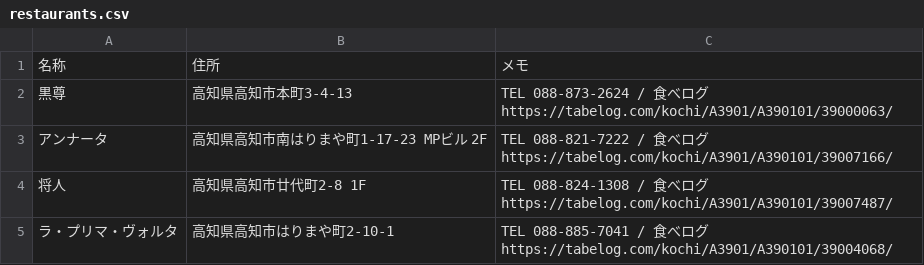
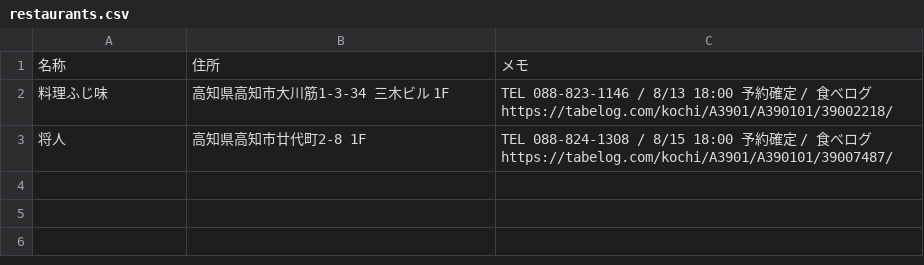
Before and after one commit to k-slash27/kochi-trip, a CSV file: mymap/restaurants.csv, drawn as a sheet.

```diff
--- a/mymap/restaurants.csv
+++ b/mymap/restaurants.csv
@@ -1,5 +1,3 @@
 名称,住所,メモ
-黒尊,高知県高知市本町3-4-13,TEL 088-873-2624 / 食べログ https://tabelog.com/kochi/A3901/A390101/39000063/
-アンナータ,高知県高知市南はりまや町1-17-23 MPビル 2F,TEL 088-821-7222 / 食べログ https://tabelog.com/kochi/A3901/A390101/39007166/
-将人,高知県高知市廿代町2-8 1F,TEL 088-824-1308 / 食べログ https://tabelog.com/kochi/A3901/A390101/39007487/
-ラ・プリマ・ヴォルタ,高知県高知市はりまや町2-10-1,TEL 088-885-7041 / 食べログ https://tabelog.com/kochi/A3901/A390101/39004068/
+料理ふじ味,高知県高知市大川筋1-3-34 三木ビル 1F,TEL 088-823-1146 / 8/13 18:00 予約確定 / 食べログ https://tabelog.com/kochi/A3901/A390101/39002218/
+将人,高知県高知市廿代町2-8 1F,TEL 088-824-1308 / 8/15 18:00 予約確定 / 食べログ https://tabelog.com/kochi/A3901/A390101/39007487/
```
Also changed, not shown: 1 other file.
